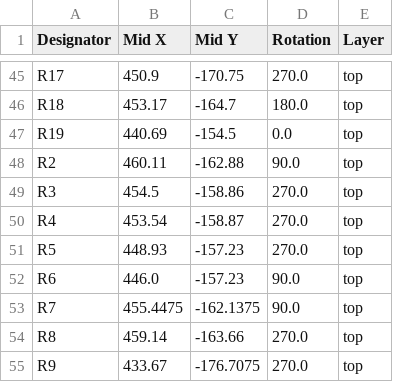
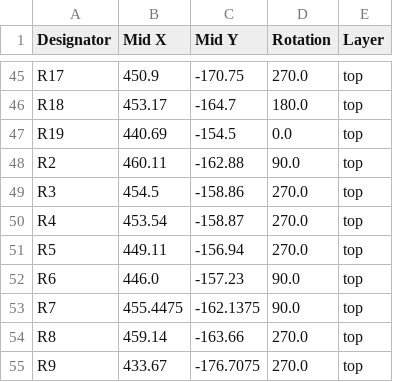
Before and after one commit to Ahad732/Spindle, a CSV file: Hardware/production/positions.csv, drawn as a sheet; only a part is shown, gaps mark what is left out.

Commit message:
latest production files

```diff
--- a/Hardware/production/positions.csv
+++ b/Hardware/production/positions.csv
@@ -50,3 +50,3 @@ R3,454.5,-158.86,270.0,top
 R4,453.54,-158.87,270.0,top
-R5,448.93,-157.23,270.0,top
+R5,449.11,-156.94,270.0,top
 R6,446.0,-157.23,90.0,top
```
Also changed, not shown: 4 other files.
